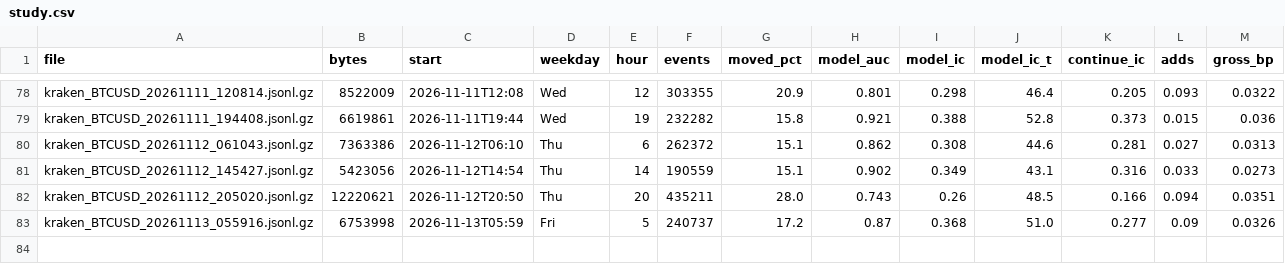
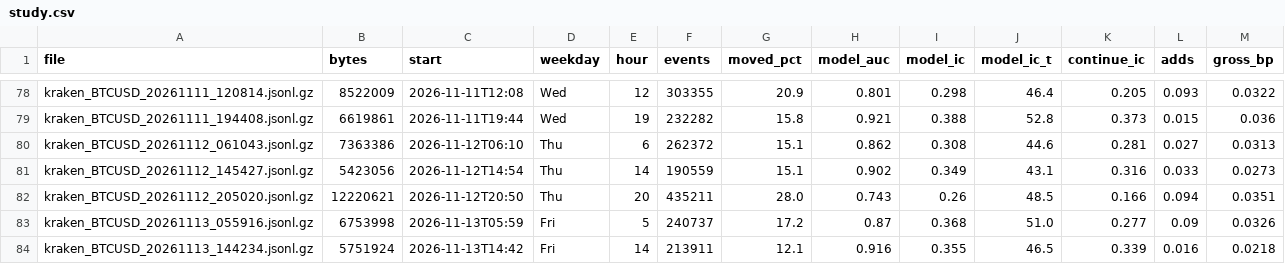
Before and after one commit to ZhuBryan/BullPen, a CSV file: study.csv, drawn as a sheet; only a part is shown, gaps mark what is left out.

```diff
--- a/study.csv
+++ b/study.csv
@@ -83 +83,2 @@ kraken_BTCUSD_20261112_205020.jsonl.gz,12220621,2026-11-12T20:50,Thu,20,435211,2
 kraken_BTCUSD_20261113_055916.jsonl.gz,6753998,2026-11-13T05:59,Fri,5,240737,17.2,0.87,0.368,51.0,0.277,0.09,0.0326
+kraken_BTCUSD_20261113_144234.jsonl.gz,5751924,2026-11-13T14:42,Fri,14,213911,12.1,0.916,0.355,46.5,0.339,0.016,0.0218
```
Also changed, not shown: leadlag_study.csv, paper.csv, 3 other files.
